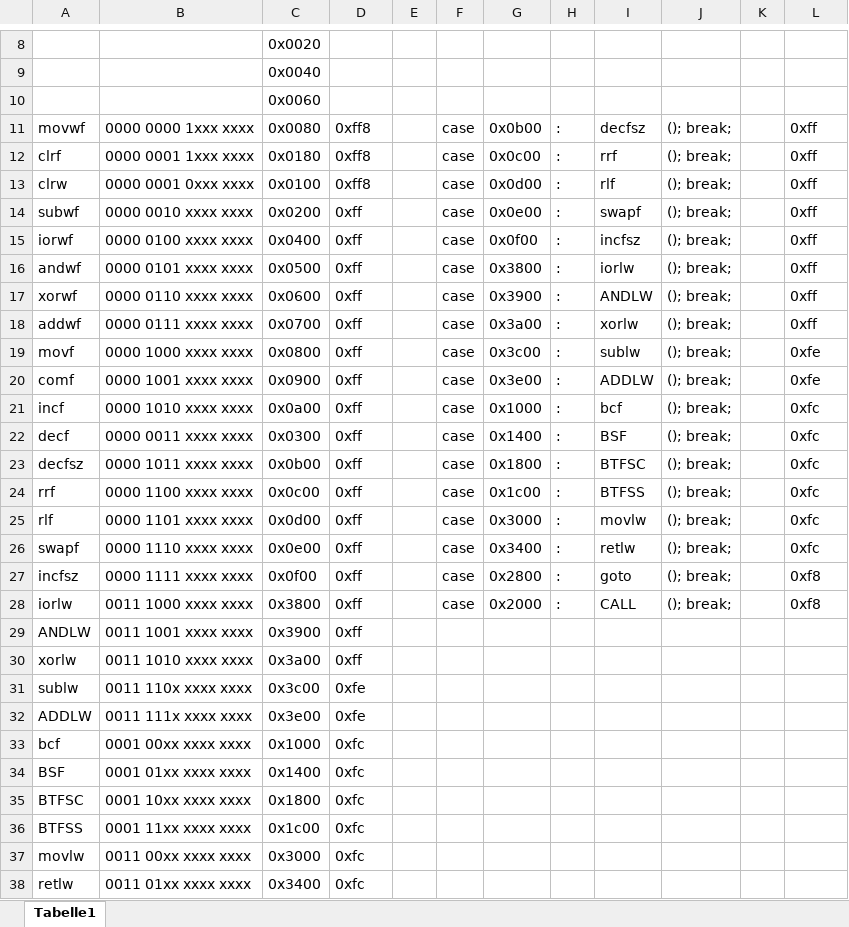
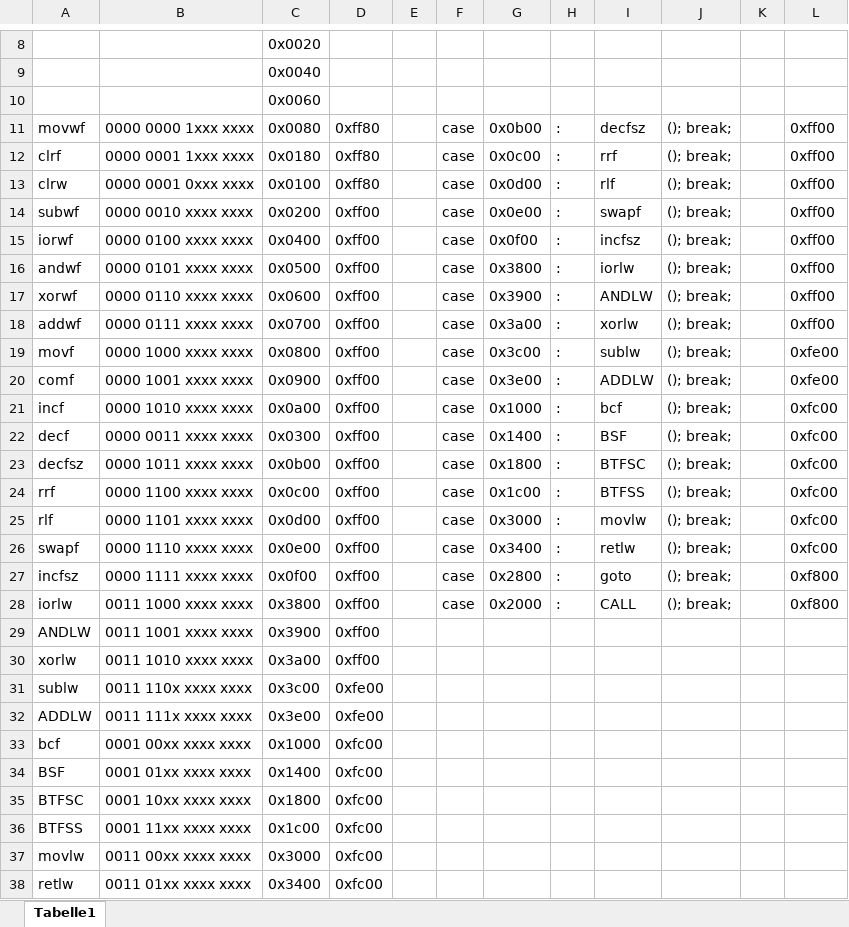
Before and after one commit to schw1erig/PIC-Simulator, an Excel workbook: Notes/Befehle/PICBefehle_Maske.xlsx, sheet Tabelle1, drawn as a sheet; only a part is shown, gaps mark what is left out; values as stored, in another font and other column widths than the file's, no borders; the diff covers the shown part only; the diff names each change by its address in the sheet, - before the commit and + after, or states it on an @@ line.

Commit message:
fehler der masken behoben

```diff
--- a/Notes/Befehle/PICBefehle_Maske.xlsx (sheet Tabelle1)
+++ b/Notes/Befehle/PICBefehle_Maske.xlsx (sheet Tabelle1)
-D11:D13: 0xff8
+D11:D13: 0xff80
-L11:L18: 0xff
+L11:L18: 0xff00
-D14:D30: 0xff
+D14:D30: 0xff00
-L19:L20: 0xfe
+L19:L20: 0xfe00
-L21:L26: 0xfc
+L21:L26: 0xfc00
-L27:L28: 0xf8
+L27:L28: 0xf800
-D31:D32: 0xfe
+D31:D32: 0xfe00
-D33:D38: 0xfc
+D33:D38: 0xfc00
```
Also changed, not shown: 2 edited cells elsewhere in this sheet.
